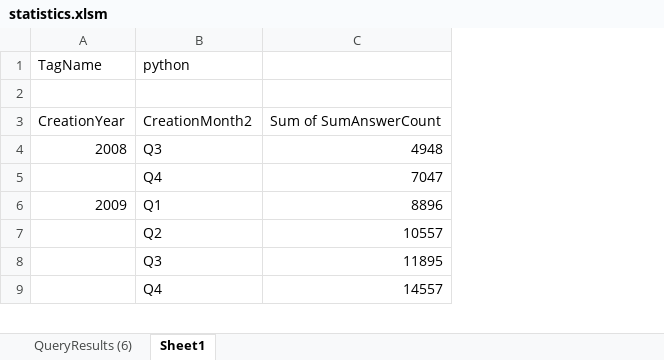
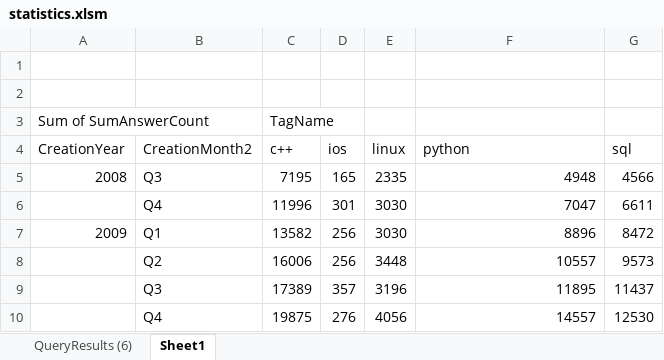
Before and after one commit to xfalco/cs224w, an Excel workbook: data/statistics.xlsm, sheet Sheet1, drawn as a sheet; only a part is shown; values as stored, in another font and other column widths than the file's, no borders; removed rows and columns are numbered as before the commit, all else as after; the diff names each change by its address in the sheet, - before the commit and + after, or states it on an @@ line.

```diff
--- a/data/statistics.xlsm (sheet Sheet1)
+++ b/data/statistics.xlsm (sheet Sheet1)
+column C, rows 5-10: 7195 | 11996 | 13582 | 16006 | 17389 | 19875
+column D, rows 5-10: 165 | 301 | 256 | 256 | 357 | 276
+column E, rows 5-10: 2335 | 3030 | 3030 | 3448 | 3196 | 4056
+column G, rows 5-10: 4566 | 6611 | 8472 | 9573 | 11437 | 12530
-row 1: TagName | python
-row 2: CreationYear | CreationMonth2 | Sum of SumAnswerCount
+row 2: (empty)
+row 3: Sum of SumAnswerCount |  | TagName
+row 4: CreationYear | CreationMonth2 | c++ | ios | linux | python | sql
```
Also changed, not shown: 6 other files.
